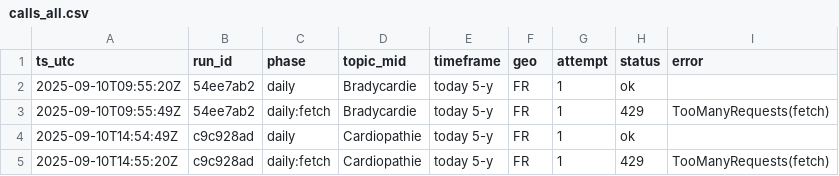
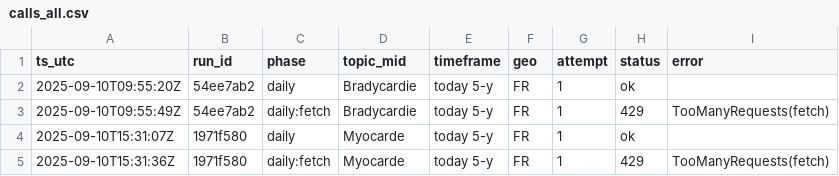
Before and after one commit to lou0608/gt_collector, a CSV file: data/processed/calls_all.csv, drawn as a sheet.

```diff
--- a/data/processed/calls_all.csv
+++ b/data/processed/calls_all.csv
@@ -3,3 +3,3 @@ ts_utc,run_id,phase,topic_mid,timeframe,geo,attempt,status,error
 2025-09-10T09:55:49Z,54ee7ab2,daily:fetch,Bradycardie,today 5-y,FR,1,429,TooManyRequests(fetch)
-2025-09-10T14:54:49Z,c9c928ad,daily,Cardiopathie,today 5-y,FR,1,ok,
-2025-09-10T14:55:20Z,c9c928ad,daily:fetch,Cardiopathie,today 5-y,FR,1,429,TooManyRequests(fetch)
+2025-09-10T15:31:07Z,1971f580,daily,Myocarde,today 5-y,FR,1,ok,
+2025-09-10T15:31:36Z,1971f580,daily:fetch,Myocarde,today 5-y,FR,1,429,TooManyRequests(fetch)
```
Also changed, not shown: 2 other files.
